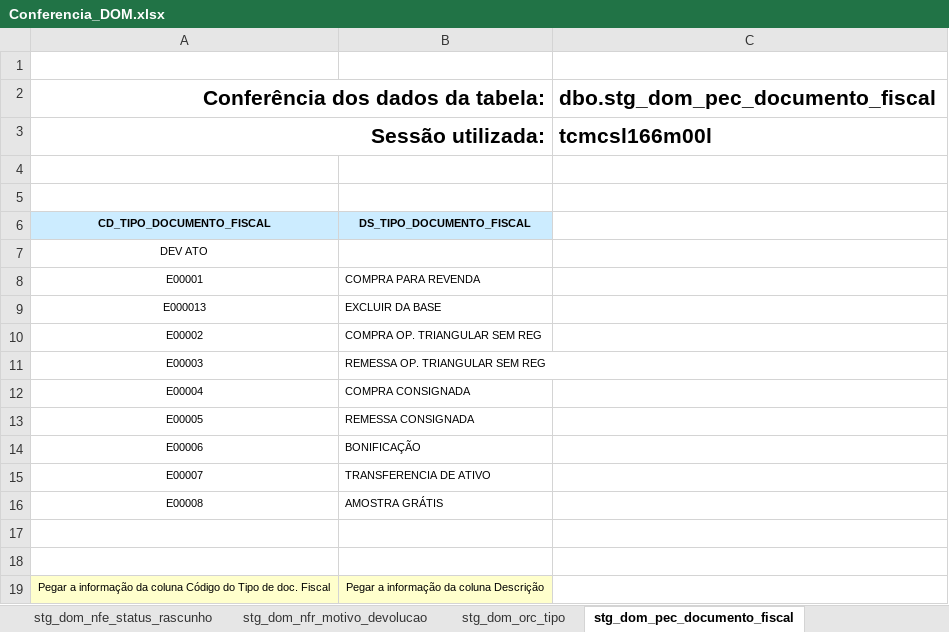
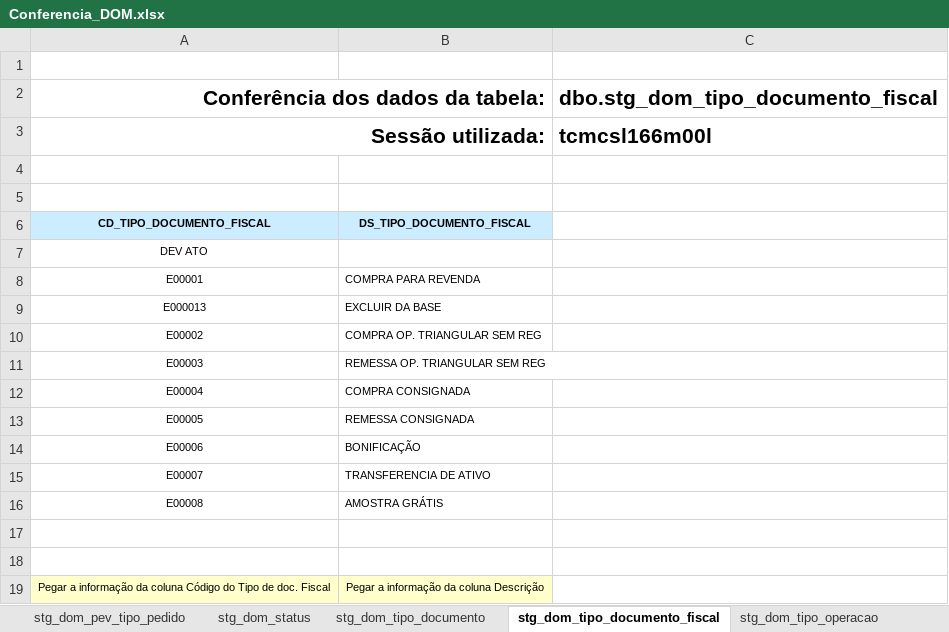
Before and after one commit to patricknaka/Nova, an Excel workbook: Documentação/Planilhas/Conferencia_DOM.xlsx, sheet stg_dom_tipo_documento_fiscal, drawn as a sheet; values as stored, in another font and other column widths than the file's, no borders; the diff names each change by its address in the sheet, - before the commit and + after, or states it on an @@ line.

```diff
--- a/Documentação/Planilhas/Conferencia_DOM.xlsx (sheet stg_dom_tipo_documento_fiscal)
+++ b/Documentação/Planilhas/Conferencia_DOM.xlsx (sheet stg_dom_tipo_documento_fiscal)
-sheet tab: stg_dom_pec_documento_fiscal
+sheet tab: stg_dom_tipo_documento_fiscal
-C2: dbo.stg_dom_pec_documento_fiscal
+C2: dbo.stg_dom_tipo_documento_fiscal
```
Also changed, not shown: sheet Resumo, other sheet tabs, Documentação/Planilhas/Mapeamento Stage LN.xlsx.
